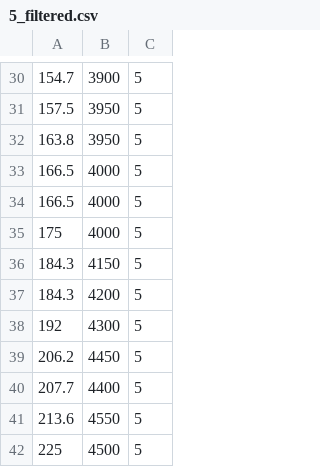
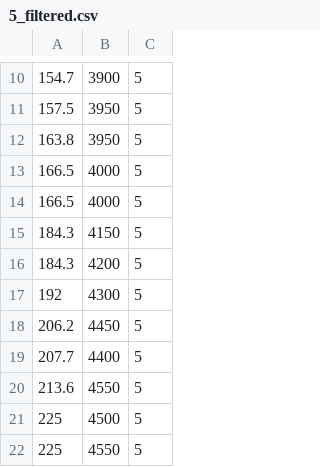
Before and after one commit to TitaniumTitans/2022-Rapid-React-Code, a CSV file: shooter data/5_filtered.csv, drawn as a sheet; only a part is shown, gaps mark what is left out; the shorter side is filled out with more unchanged rows; the diff covers the shown part only.

```diff
--- a/shooter data/5_filtered.csv
+++ b/shooter data/5_filtered.csv
@@ -34,3 +14,2 @@
 166.5,4000,5
-175,4000,5
 184.3,4150,5
```
Also changed, not shown: 20 removed rows elsewhere in this file, 30 other files.
